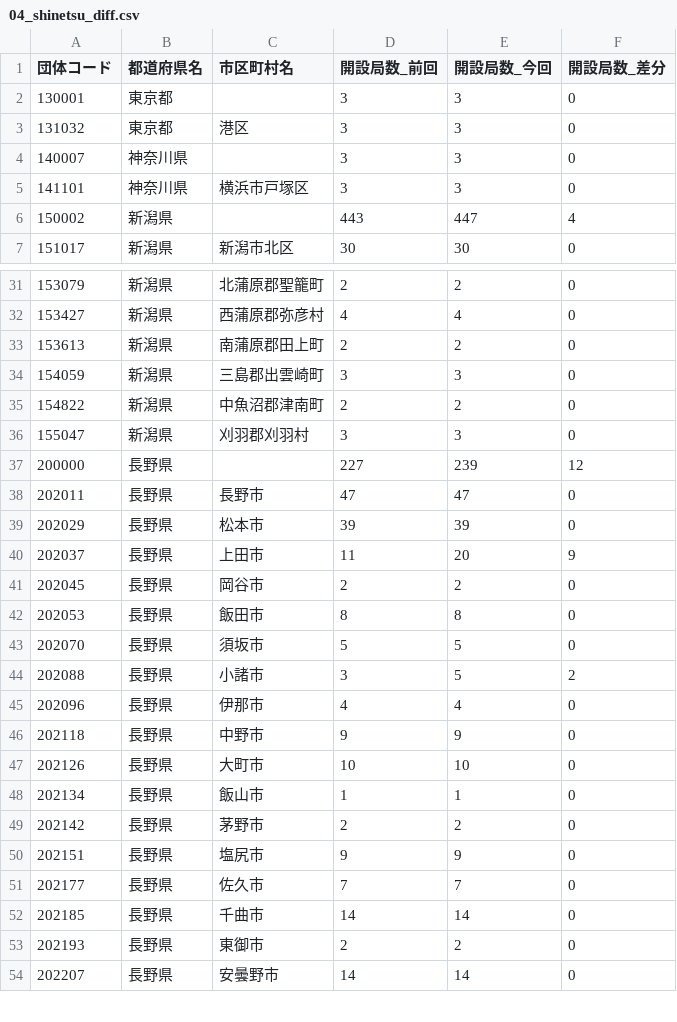
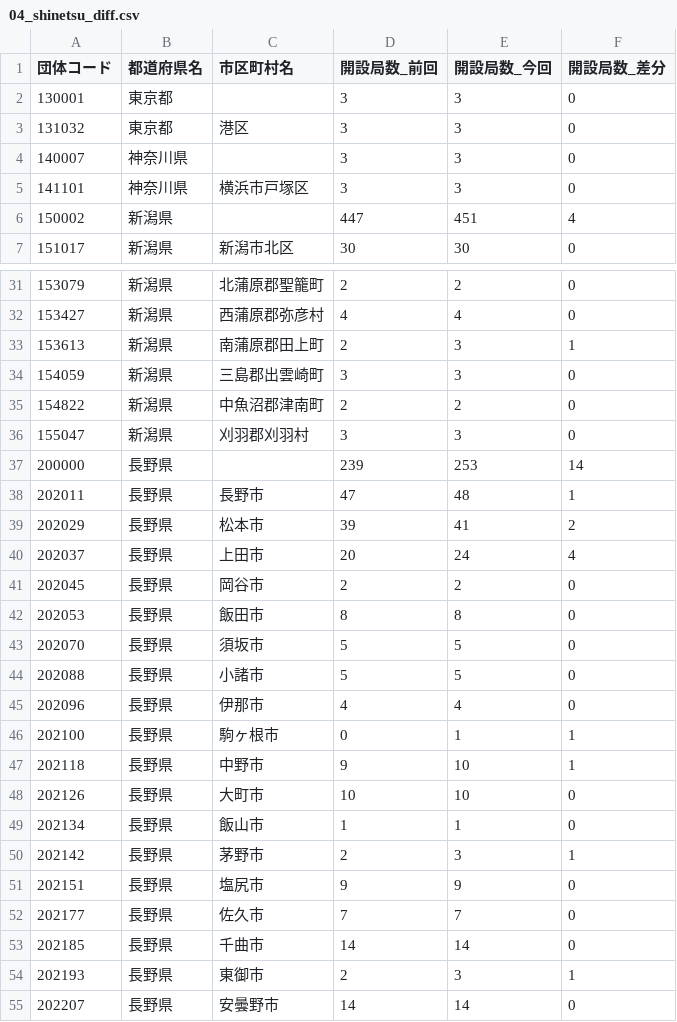
Before and after one commit to imabari/musen, a CSV file: 04_shinetsu_diff.csv, drawn as a sheet; only a part is shown, gaps mark what is left out; the diff covers the shown part only.

```diff
--- a/04_shinetsu_diff.csv
+++ b/04_shinetsu_diff.csv
@@ -5,3 +5,3 @@
 141101,神奈川県,横浜市戸塚区,3,3,0
-150002,新潟県,,443,447,4
+150002,新潟県,,447,451,4
 151017,新潟県,新潟市北区,30,30,0
@@ -32,3 +32,3 @@
 153427,新潟県,西蒲原郡弥彦村,4,4,0
-153613,新潟県,南蒲原郡田上町,2,2,0
+153613,新潟県,南蒲原郡田上町,2,3,1
 154059,新潟県,三島郡出雲崎町,3,3,0
@@ -36,6 +36,6 @@
 155047,新潟県,刈羽郡刈羽村,3,3,0
-200000,長野県,,227,239,12
-202011,長野県,長野市,47,47,0
-202029,長野県,松本市,39,39,0
-202037,長野県,上田市,11,20,9
+200000,長野県,,239,253,14
+202011,長野県,長野市,47,48,1
+202029,長野県,松本市,39,41,2
+202037,長野県,上田市,20,24,4
 202045,長野県,岡谷市,2,2,0
@@ -43,8 +43,9 @@
 202070,長野県,須坂市,5,5,0
-202088,長野県,小諸市,3,5,2
+202088,長野県,小諸市,5,5,0
 202096,長野県,伊那市,4,4,0
-202118,長野県,中野市,9,9,0
+202100,長野県,駒ヶ根市,0,1,1
+202118,長野県,中野市,9,10,1
 202126,長野県,大町市,10,10,0
 202134,長野県,飯山市,1,1,0
-202142,長野県,茅野市,2,2,0
+202142,長野県,茅野市,2,3,1
 202151,長野県,塩尻市,9,9,0
@@ -52,3 +53,3 @@
 202185,長野県,千曲市,14,14,0
-202193,長野県,東御市,2,2,0
+202193,長野県,東御市,2,3,1
 202207,長野県,安曇野市,14,14,0
```
Also changed, not shown: 1 added row and 14 edited cells elsewhere in this file, 06_tokai_diff.csv, 07_kinki_diff.csv, 5 other files.
